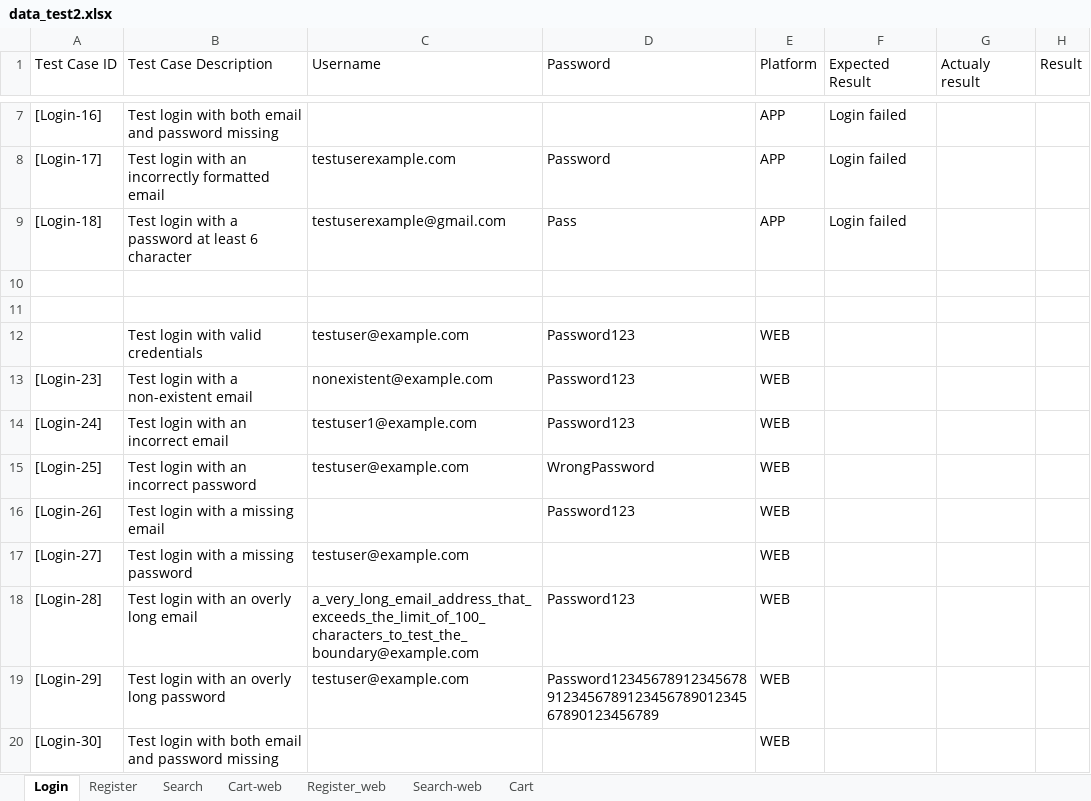
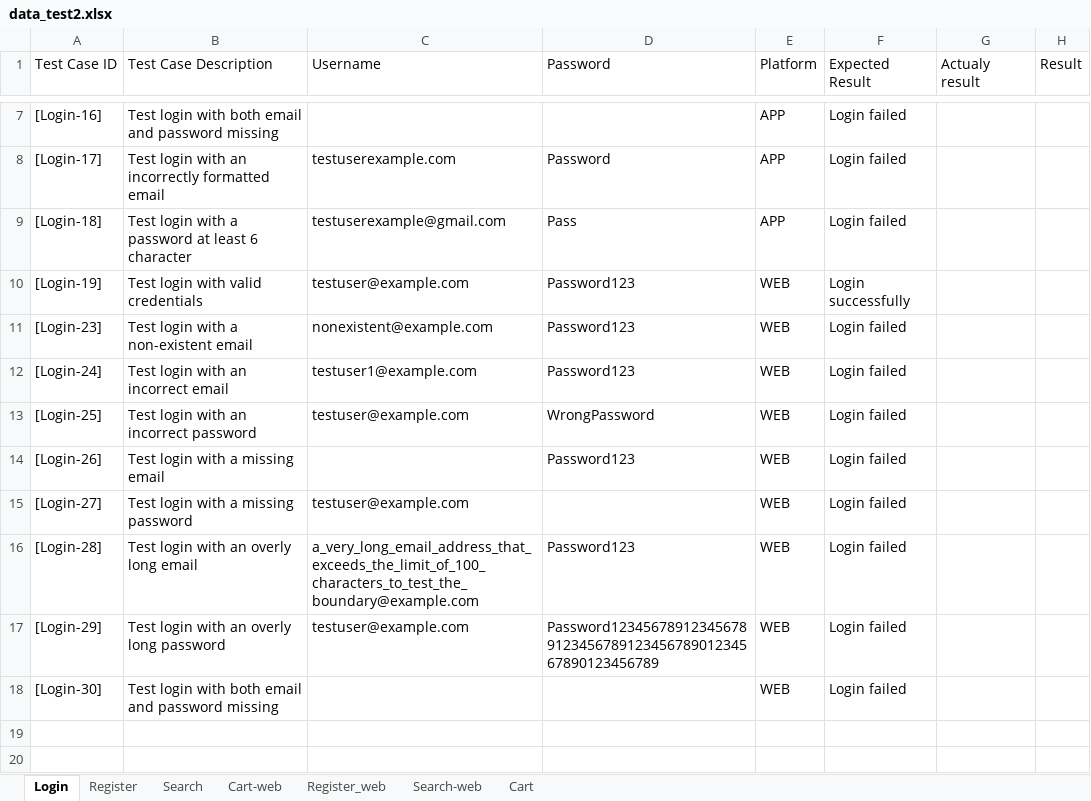
Before and after one commit to XT-xuantruong/Script-test-ecommerece, an Excel workbook: data/data_test2.xlsx, sheet Login, drawn as a sheet; only a part is shown, gaps mark what is left out; values as stored, in another font and other column widths than the file's, no cell formats; removed rows and columns are numbered as before the commit, all else as after; the diff names each change by its address in the sheet, - before the commit and + after, or states it on an @@ line.

Commit message:
feat(data): update data_test2.xlsx file

```diff
--- a/data/data_test2.xlsx (sheet Login)
+++ b/data/data_test2.xlsx (sheet Login)
-row 10: (empty)
-row 11: (empty)
-A10 (Test Case ID): (empty)
+A10 (Test Case ID): [Login-19]
-F10 (Expected Result): (empty)
+F10 (Expected Result): Login successfully
-F11:F18 (Expected Result): (empty)
+F11:F18 (Expected Result): Login failed
```
Also changed, not shown: sheet Register, sheet Search, sheet Search-web, sheet Cart, sheet Register_web, cell formats.
